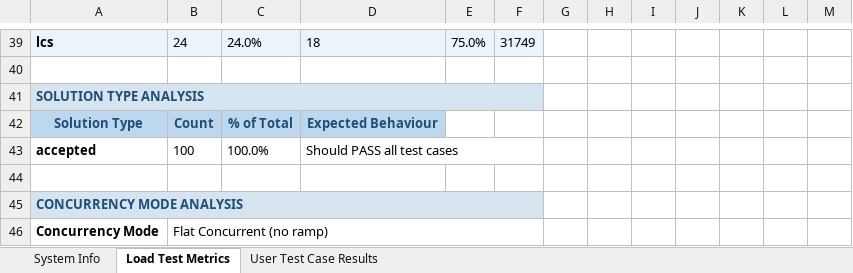
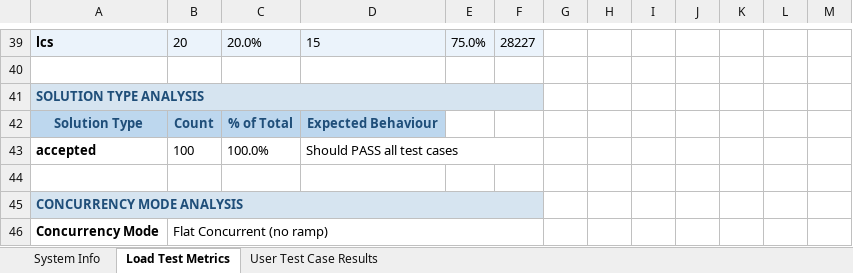
Before and after one commit to KurvaAkhileshkumar/Judge_0, an Excel workbook: Reports/A_100u_flat.xlsx, sheet Load Test Metrics, drawn as a sheet; only a part is shown, gaps mark what is left out; values as stored, in another font and other column widths than the file's, no borders; the diff covers the shown part only; the diff names each change by its address in the sheet, - before the commit and + after, or states it on an @@ line.

```diff
--- a/Reports/A_100u_flat.xlsx (sheet Load Test Metrics)
+++ b/Reports/A_100u_flat.xlsx (sheet Load Test Metrics)
-B39: 24
+B39: 20
-C39: 24.0%
+C39: 20.0%
-D39: 18
+D39: 15
-F39: 31749
+F39: 28227
```
Also changed, not shown: 38 added rows, 33 removed rows, 48 edited cells and cell formats elsewhere in this sheet, sheet User Test Case Results, sheet System Info, Reports/A_500u_ramp10.xlsx, Reports/D_500u_ramp10.xlsx, 49 other files.
